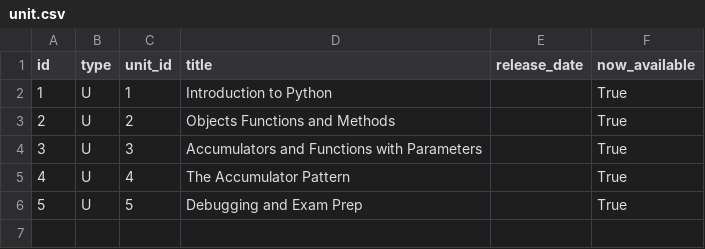
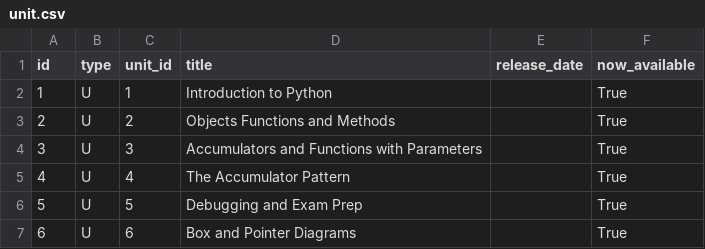
Before and after one commit to Rosebotics/RoseboticsWeb, a CSV file: appengine/courses/csse120-intro/data/unit.csv, drawn as a sheet.

Commit message:
Box and pointer unit

```diff
--- a/appengine/courses/csse120-intro/data/unit.csv
+++ b/appengine/courses/csse120-intro/data/unit.csv
@@ -6 +6,2 @@ id,type,unit_id,title,release_date,now_available
 5,U,5,Debugging and Exam Prep,,True
+6,U,6,Box and Pointer Diagrams,,True
```
Also changed, not shown: appengine/courses/csse120-intro/data/lesson.csv, 18 other files.
